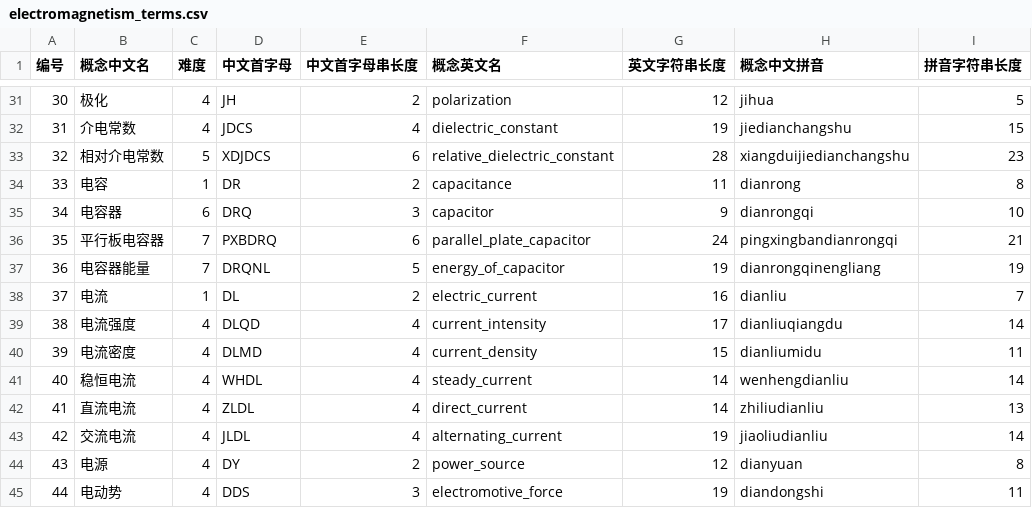
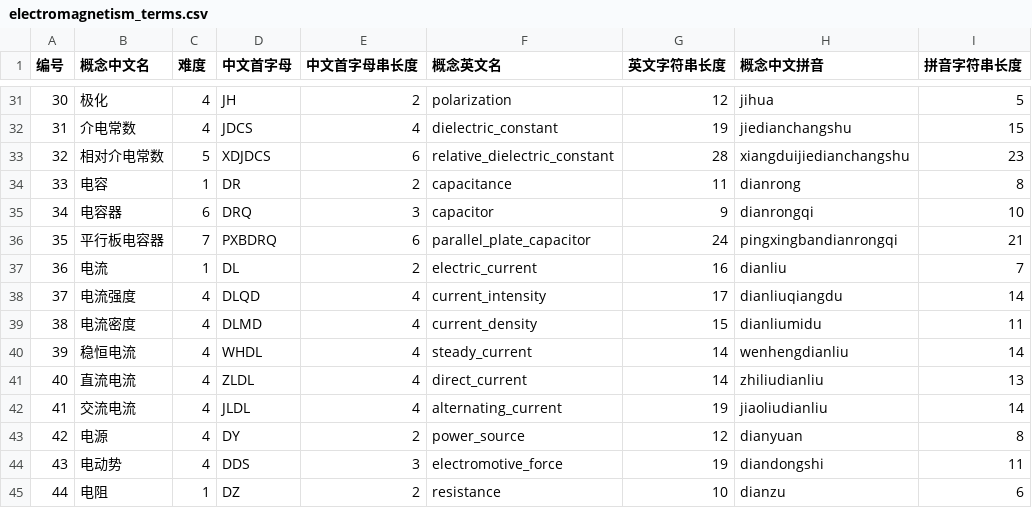
Before and after one commit to LWTBruce/Bonus-Guess, a CSV file: words/物理/简单模式：普通物理/electromagnetism_terms.csv, drawn as a sheet; only a part is shown, gaps mark what is left out; the shorter side is filled out with more unchanged rows; removed rows and columns are numbered as before the commit, all else as after; the diff names each change by its address in the sheet, - before the commit and + after, or states it on an @@ line.

```diff
--- a/words/物理/简单模式：普通物理/electromagnetism_terms.csv
+++ b/words/物理/简单模式：普通物理/electromagnetism_terms.csv
-row 37: 36 | 电容器能量 | 7 | DRQNL | 5 | energy_of_capacitor | 19 | dianrongqinengliang | 19
@@ column A (编号) renumbered from row 37 down @@
```
Also changed, not shown: words/物理/入门模式：高中物理/high_school_mechanics_terms.csv, words/物理/简单模式：普通物理/optics_terms.csv, 23 other files.
